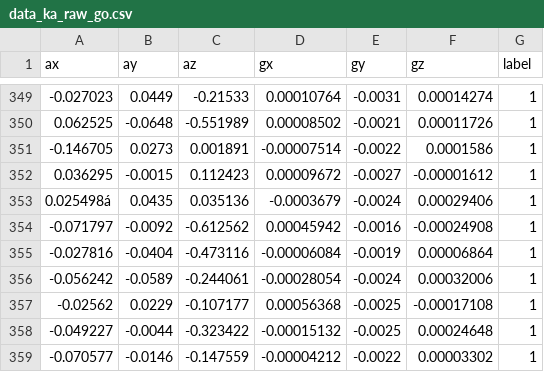
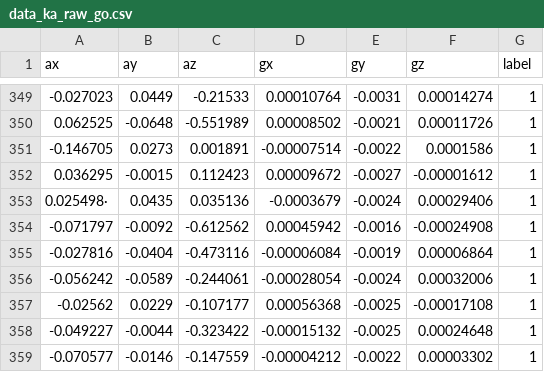
Before and after one commit to verykurniabakti/dataserta, a CSV file: data_ka_raw_go.csv, drawn as a sheet; only a part is shown, gaps mark what is left out; the diff names each change by its address in the sheet, - before the commit and + after, or states it on an @@ line.

Commit message:
Add files via upload

```diff
--- a/data_ka_raw_go.csv
+++ b/data_ka_raw_go.csv
-A353 (ax): 0.025498á
+A353 (ax): 0.025498·
```
